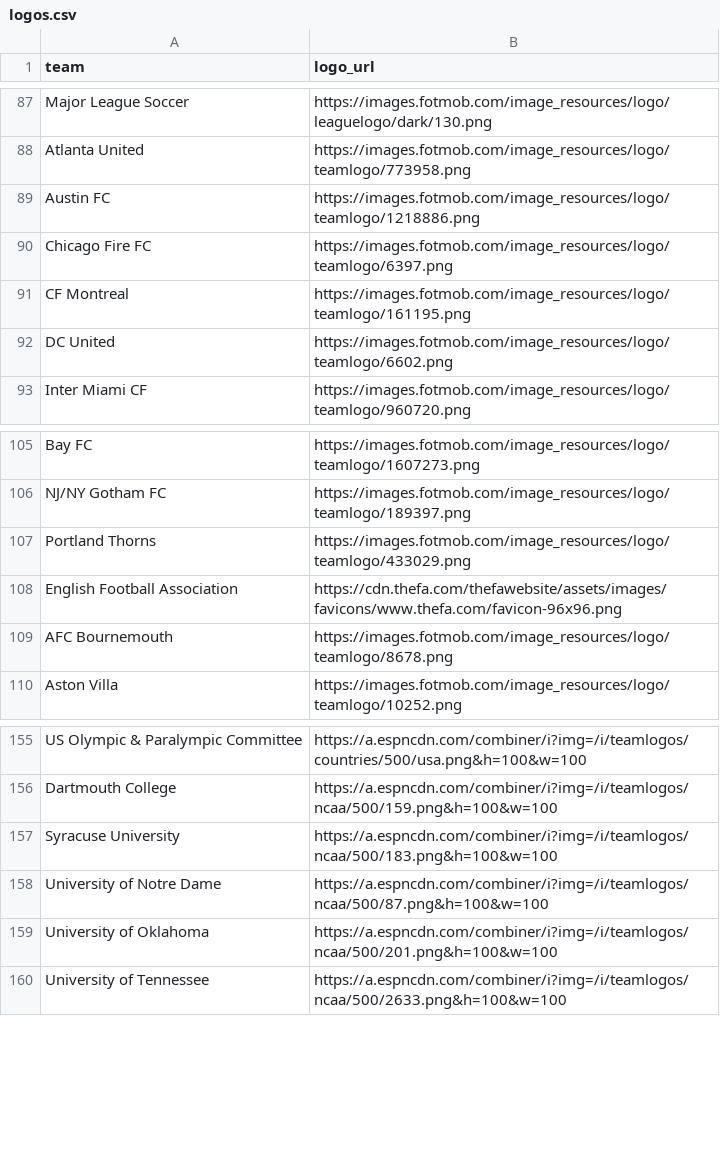
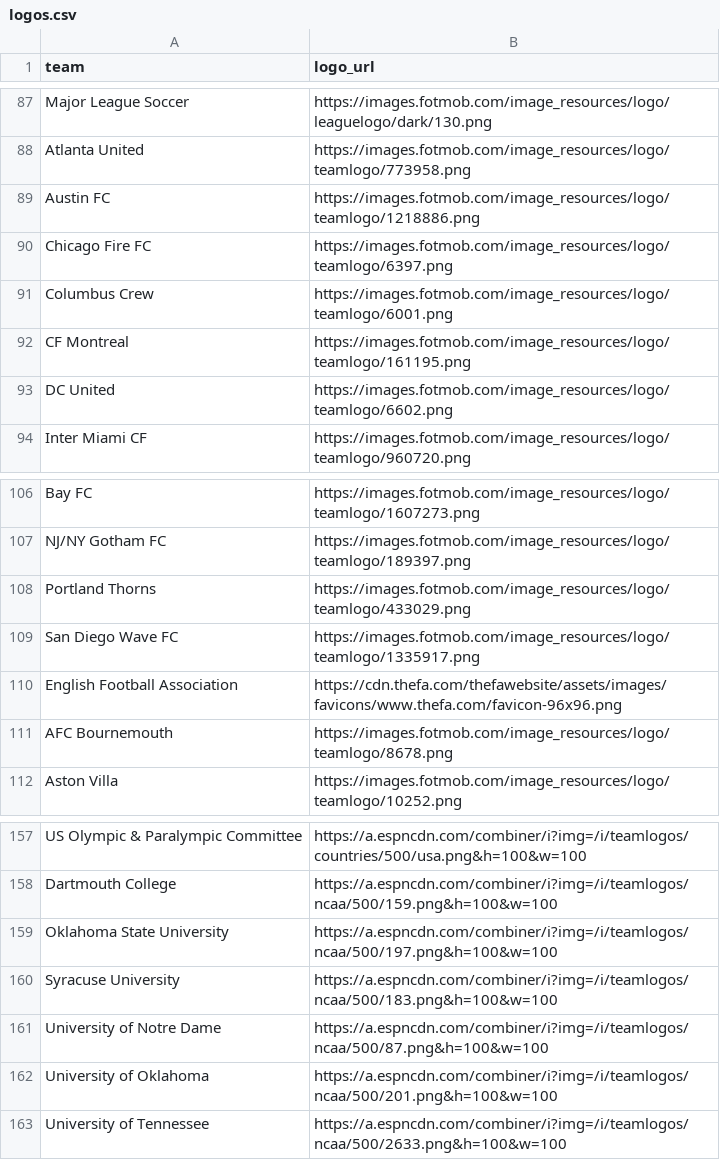
Before and after one commit to saberpowers/saberpowers.github.io, a CSV file: assets/logos.csv, drawn as a sheet; only a part is shown, gaps mark what is left out; the diff names each change by its address in the sheet, - before the commit and + after, or states it on an @@ line.

```diff
--- a/assets/logos.csv
+++ b/assets/logos.csv
+row 91: Columbus Crew | https://images.fotmob.com/image_resources/logo/teamlogo/6001.png
+row 109: San Diego Wave FC | https://images.fotmob.com/image_resources/logo/teamlogo/1335917.png
+row 159: Oklahoma State University | https://a.espncdn.com/combiner/i?img=/i/teamlogos/ncaa/500/197.png&h=100&w=100
```
Also changed, not shown: assets/jobs.csv, 1 other file.
